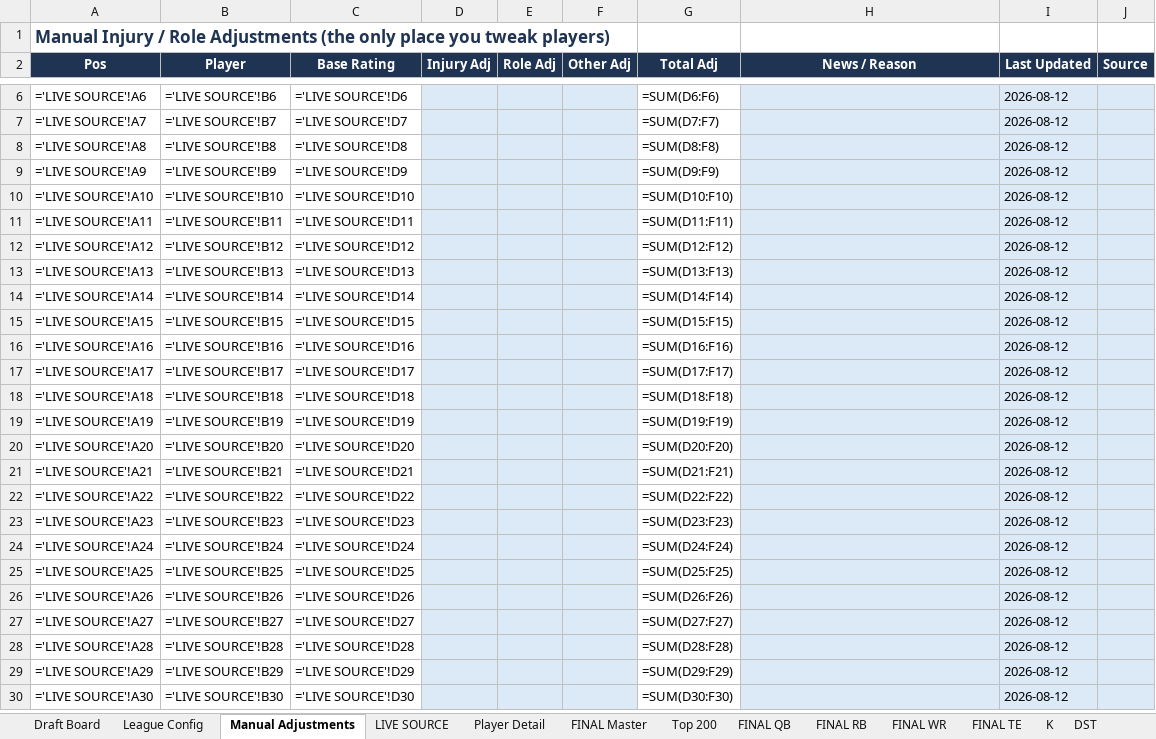
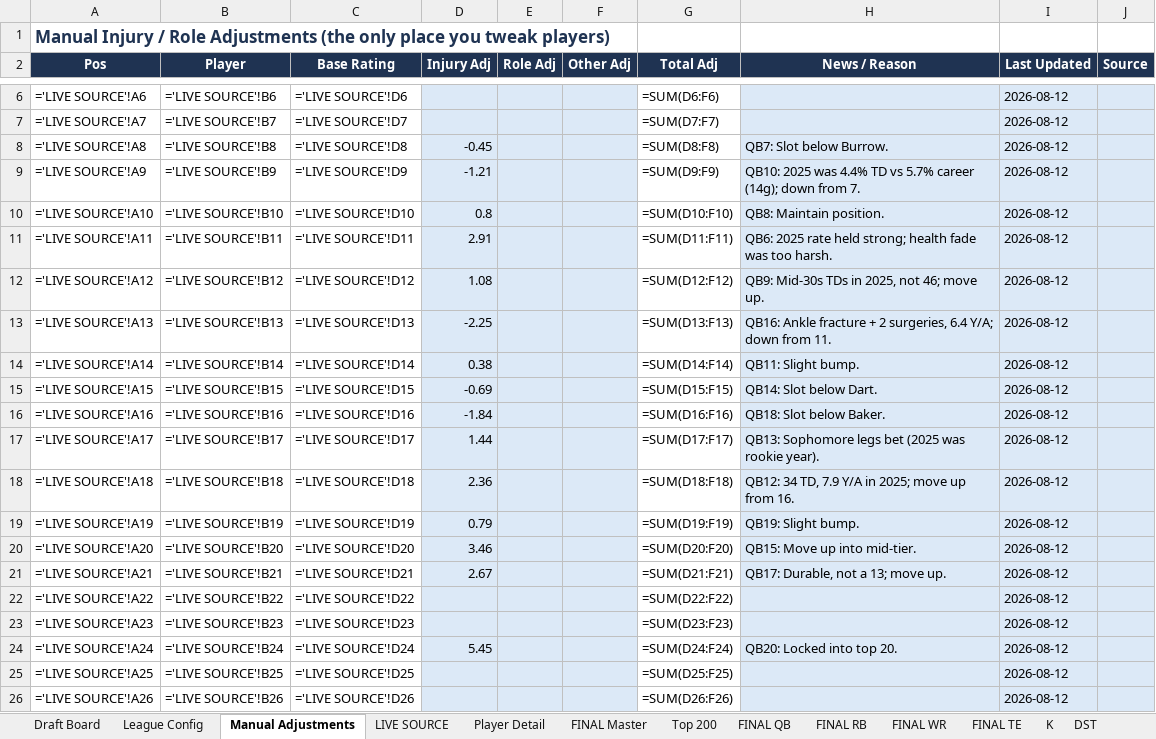
Before and after one commit to 7LayerLabs/fantasyfootball26, an Excel workbook: 2026_Fantasy_Football_Draft_Engine_100_PERCENT_FIXED.xlsx, sheet Manual Adjustments, drawn as a sheet; only a part is shown, gaps mark what is left out; the shorter side is filled out with more unchanged rows; values as stored, in another font and other column widths than the file's, no borders; formulas without a stored value are shown as written; the diff names each change by its address in the sheet, - before the commit and + after, or states it on an @@ line.

```diff
--- a/2026_Fantasy_Football_Draft_Engine_100_PERCENT_FIXED.xlsx (sheet Manual Adjustments)
+++ b/2026_Fantasy_Football_Draft_Engine_100_PERCENT_FIXED.xlsx (sheet Manual Adjustments)
-D8 (Injury Adj): (empty)
+D8 (Injury Adj): -0.45
-H8 (News / Reason): (empty)
+H8 (News / Reason): QB7: Slot below Burrow.
-D9 (Injury Adj): (empty)
+D9 (Injury Adj): -1.21
-H9 (News / Reason): (empty)
+H9 (News / Reason): QB10: 2025 was 4.4% TD vs 5.7% career (14g); down from 7.
-D10 (Injury Adj): (empty)
+D10 (Injury Adj): 0.8
-H10 (News / Reason): (empty)
+H10 (News / Reason): QB8: Maintain position.
-D11 (Injury Adj): (empty)
+D11 (Injury Adj): 2.91
-H11 (News / Reason): (empty)
+H11 (News / Reason): QB6: 2025 rate held strong; health fade was too harsh.
-D12 (Injury Adj): (empty)
+D12 (Injury Adj): 1.08
-H12 (News / Reason): (empty)
+H12 (News / Reason): QB9: Mid-30s TDs in 2025, not 46; move up.
-D13 (Injury Adj): (empty)
+D13 (Injury Adj): -2.25
-H13 (News / Reason): (empty)
+H13 (News / Reason): QB16: Ankle fracture + 2 surgeries, 6.4 Y/A; down from 11.
-D14 (Injury Adj): (empty)
+D14 (Injury Adj): 0.38
-H14 (News / Reason): (empty)
+H14 (News / Reason): QB11: Slight bump.
-D15 (Injury Adj): (empty)
+D15 (Injury Adj): -0.69
-H15 (News / Reason): (empty)
+H15 (News / Reason): QB14: Slot below Dart.
-D16 (Injury Adj): (empty)
+D16 (Injury Adj): -1.84
-H16 (News / Reason): (empty)
+H16 (News / Reason): QB18: Slot below Baker.
-D17 (Injury Adj): (empty)
+D17 (Injury Adj): 1.44
-H17 (News / Reason): (empty)
+H17 (News / Reason): QB13: Sophomore legs bet (2025 was rookie year).
-D18 (Injury Adj): (empty)
+D18 (Injury Adj): 2.36
-H18 (News / Reason): (empty)
+H18 (News / Reason): QB12: 34 TD, 7.9 Y/A in 2025; move up from 16.
-D19 (Injury Adj): (empty)
+D19 (Injury Adj): 0.79
-H19 (News / Reason): (empty)
+H19 (News / Reason): QB19: Slight bump.
-D20 (Injury Adj): (empty)
+D20 (Injury Adj): 3.46
-H20 (News / Reason): (empty)
+H20 (News / Reason): QB15: Move up into mid-tier.
-D21 (Injury Adj): (empty)
+D21 (Injury Adj): 2.67
-H21 (News / Reason): (empty)
+H21 (News / Reason): QB17: Durable, not a 13; move up.
-D24 (Injury Adj): (empty)
+D24 (Injury Adj): 5.45
-H24 (News / Reason): (empty)
+H24 (News / Reason): QB20: Locked into top 20.
```
Also changed, not shown: 5 other files.
